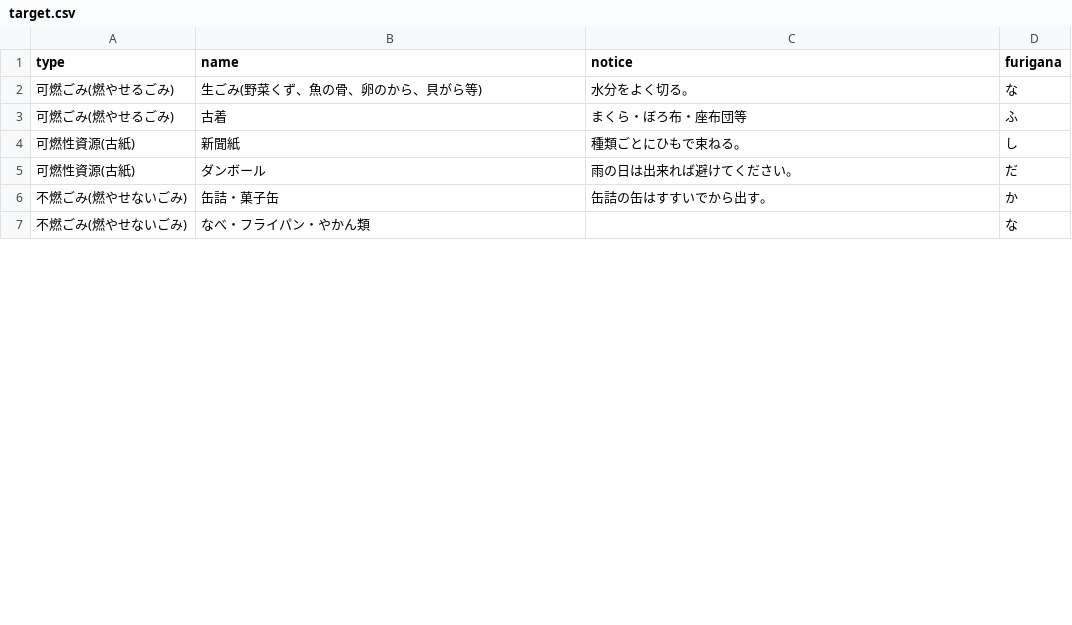
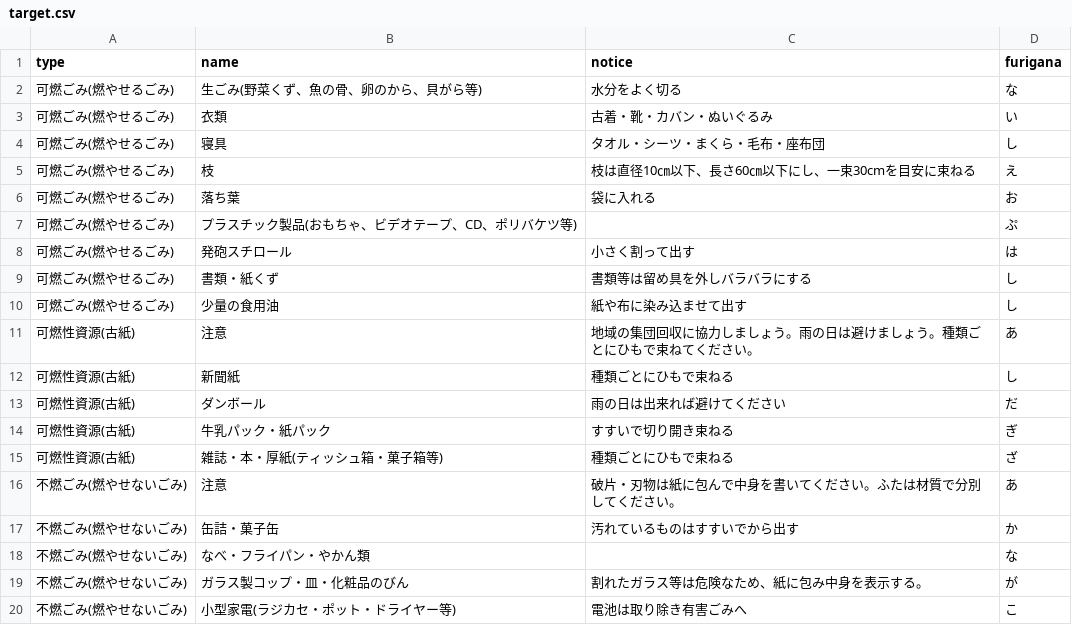
Before and after one commit to tomiokacity/5374, a CSV file: data/target.csv, drawn as a sheet; only a part is shown; the diff covers the shown part only.

Commit message:
Add files via upload

```diff
--- a/data/target.csv
+++ b/data/target.csv
@@ -1,7 +1,20 @@
 type,name,notice,furigana
-可燃ごみ(燃やせるごみ),生ごみ(野菜くず、魚の骨、卵のから、貝がら等),水分をよく切る。,な
-可燃ごみ(燃やせるごみ),古着,まくら・ぼろ布・座布団等,ふ
-可燃性資源(古紙),新聞紙,種類ごとにひもで束ねる。,し
-可燃性資源(古紙),ダンボール,雨の日は出来れば避けてください。,だ
-不燃ごみ(燃やせないごみ),缶詰・菓子缶,缶詰の缶はすすいでから出す。,か
+可燃ごみ(燃やせるごみ),生ごみ(野菜くず、魚の骨、卵のから、貝がら等),水分をよく切る,な
+可燃ごみ(燃やせるごみ),衣類,古着・靴・カバン・ぬいぐるみ,い
+可燃ごみ(燃やせるごみ),寝具,タオル・シーツ・まくら・毛布・座布団,し
+可燃ごみ(燃やせるごみ),枝,枝は直径10㎝以下、長さ60㎝以下にし、一束30cmを目安に束ねる,え
+可燃ごみ(燃やせるごみ),落ち葉,袋に入れる,お
+可燃ごみ(燃やせるごみ),プラスチック製品(おもちゃ、ビデオテープ、CD、ポリバケツ等),,ぷ
+可燃ごみ(燃やせるごみ),発砲スチロール,小さく割って出す,は
+可燃ごみ(燃やせるごみ),書類・紙くず,書類等は留め具を外しバラバラにする,し
+可燃ごみ(燃やせるごみ),少量の食用油,紙や布に染み込ませて出す,し
+可燃性資源(古紙),注意,地域の集団回収に協力しましょう。雨の日は避けましょう。種類ごとにひもで束ねてください。,あ
+可燃性資源(古紙),新聞紙,種類ごとにひもで束ねる,し
+可燃性資源(古紙),ダンボール,雨の日は出来れば避けてください,だ
+可燃性資源(古紙),牛乳パック・紙パック,すすいで切り開き束ねる,ぎ
+可燃性資源(古紙),雑誌・本・厚紙(ティッシュ箱・菓子箱等),種類ごとにひもで束ねる,ざ
+不燃ごみ(燃やせないごみ),注意,破片・刃物は紙に包んで中身を書いてください。ふたは材質で分別してください。,あ
+不燃ごみ(燃やせないごみ),缶詰・菓子缶,汚れているものはすすいでから出す,か
 不燃ごみ(燃やせないごみ),なべ・フライパン・やかん類,,な
+不燃ごみ(燃やせないごみ),ガラス製コップ・皿・化粧品のびん,割れたガラス等は危険なため、紙に包み中身を表示する。,が
+不燃ごみ(燃やせないごみ),小型家電(ラジカセ・ポット・ドライヤー等),電池は取り除き有害ごみへ,こ
```
Also changed, not shown: 9 added rows and 4 edited cells elsewhere in this file.
